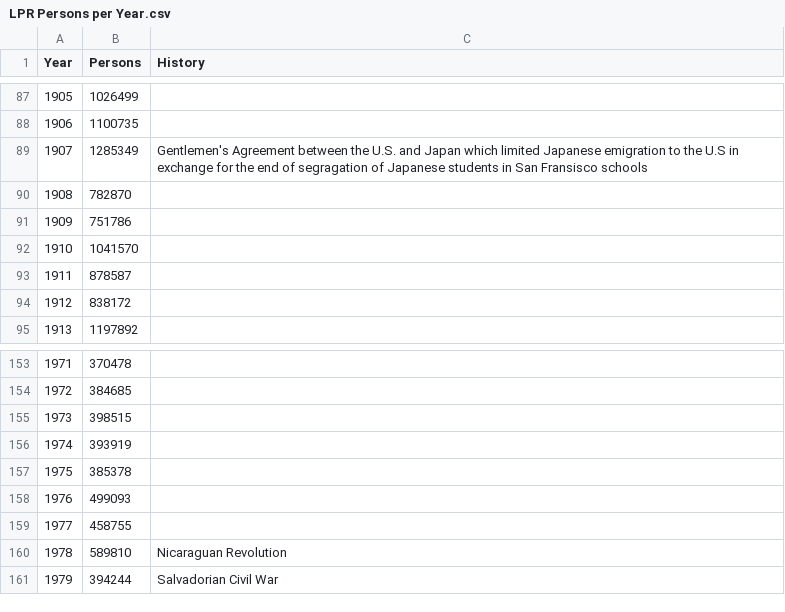
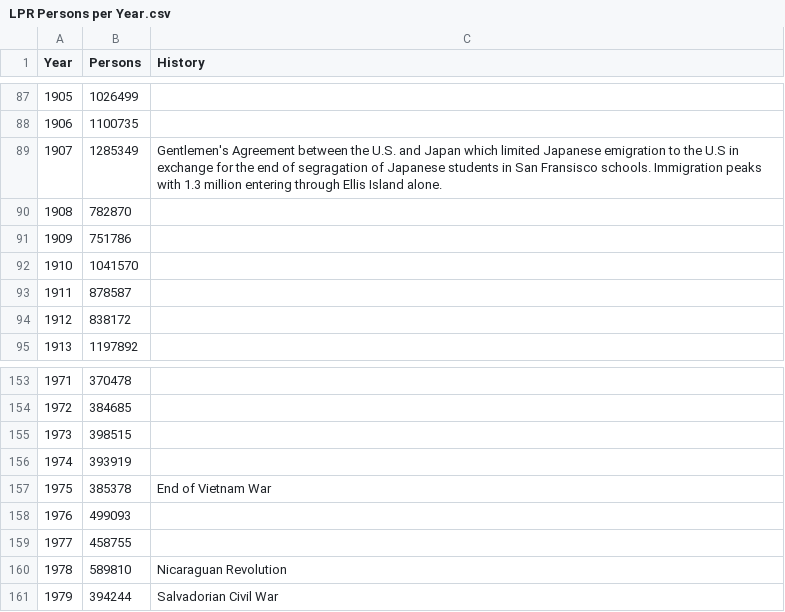
Before and after one commit to jhuamani/jhuamani.github.io, a CSV file: LPR Persons per Year.csv, drawn as a sheet; only a part is shown, gaps mark what is left out; the diff covers the shown part only.

```diff
--- a/LPR Persons per Year.csv
+++ b/LPR Persons per Year.csv
@@ -88,3 +88,3 @@ Year,Persons,History
 1906,1100735,
-1907,1285349,Gentlemen's Agreement between the U.S. and Japan which limited Japanese emigration to the U.S in exchange for the end of segragation of Japanese students in San Fransisco schools
+1907,1285349,Gentlemen's Agreement between the U.S. and Japan which limited Japanese emigration to the U.S in exchange for the end of segragation of Japanese students in San Fransisco schools. Immigration peaks with 1.3 million entering through Ellis Island alone.
 1908,782870,
@@ -156,3 +156,3 @@ Year,Persons,History
 1974,393919,
-1975,385378,
+1975,385378,End of Vietnam War
 1976,499093,
```
Also changed, not shown: 16 edited cells elsewhere in this file, 3 other files.
